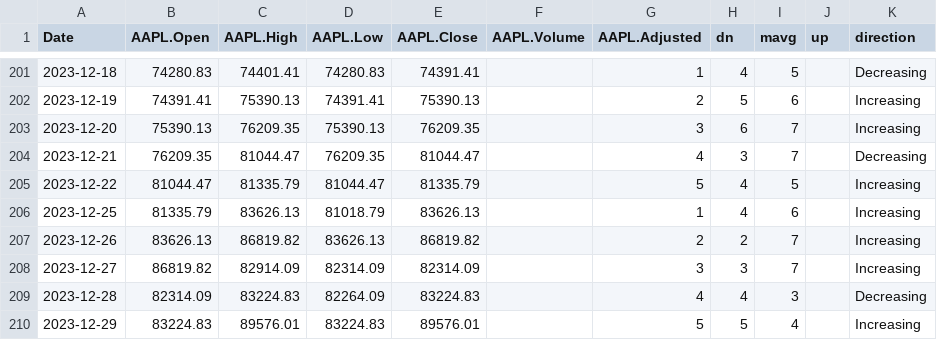
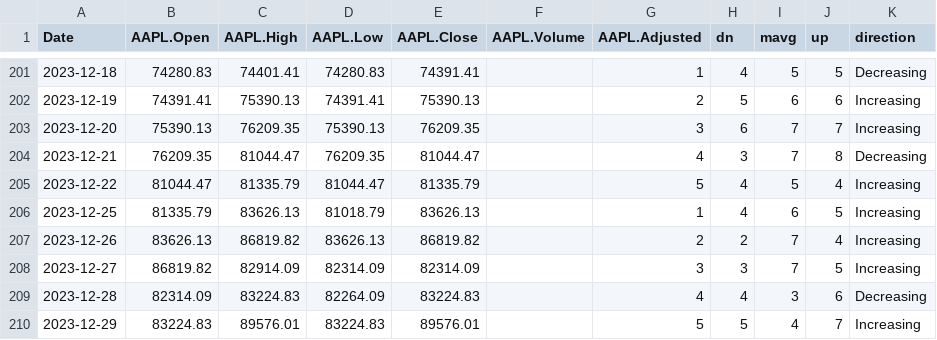
Before and after one commit to Vadyaki/Japanese_candles, a CSV file: chart1.csv, drawn as a sheet; only a part is shown, gaps mark what is left out; the diff covers the shown part only.

```diff
--- a/chart1.csv
+++ b/chart1.csv
@@ -201,10 +201,10 @@ Date	AAPL.Open	AAPL.High	AAPL.Low	AAPL.Close	AAPL.Volume	AAPL.Adjusted	dn	mavg	u
-2023-12-18	74280.83	74401.41	74280.83	74391.41		1	4	5		Decreasing
-2023-12-19	74391.41	75390.13	74391.41	75390.13		2	5	6		Increasing
-2023-12-20	75390.13	76209.35	75390.13	76209.35		3	6	7		Increasing
-2023-12-21	76209.35	81044.47	76209.35	81044.47		4	3	7		Decreasing
-2023-12-22	81044.47	81335.79	81044.47	81335.79		5	4	5		Increasing
-2023-12-25	81335.79	83626.13	81018.79	83626.13		1	4	6		Increasing
-2023-12-26	83626.13	86819.82	83626.13	86819.82		2	2	7		Increasing
-2023-12-27	86819.82	82914.09	82314.09	82314.09		3	3	7		Increasing
-2023-12-28	82314.09	83224.83	82264.09	83224.83		4	4	3		Decreasing
-2023-12-29	83224.83	89576.01	83224.83	89576.01		5	5	4		Increasing
+2023-12-18	74280.83	74401.41	74280.83	74391.41		1	4	5	5	Decreasing
+2023-12-19	74391.41	75390.13	74391.41	75390.13		2	5	6	6	Increasing
+2023-12-20	75390.13	76209.35	75390.13	76209.35		3	6	7	7	Increasing
+2023-12-21	76209.35	81044.47	76209.35	81044.47		4	3	7	8	Decreasing
+2023-12-22	81044.47	81335.79	81044.47	81335.79		5	4	5	4	Increasing
+2023-12-25	81335.79	83626.13	81018.79	83626.13		1	4	6	5	Increasing
+2023-12-26	83626.13	86819.82	83626.13	86819.82		2	2	7	4	Increasing
+2023-12-27	86819.82	82914.09	82314.09	82314.09		3	3	7	5	Increasing
+2023-12-28	82314.09	83224.83	82264.09	83224.83		4	4	3	6	Decreasing
+2023-12-29	83224.83	89576.01	83224.83	89576.01		5	5	4	7	Increasing
```
Also changed, not shown: 54 edited cells elsewhere in this file.
